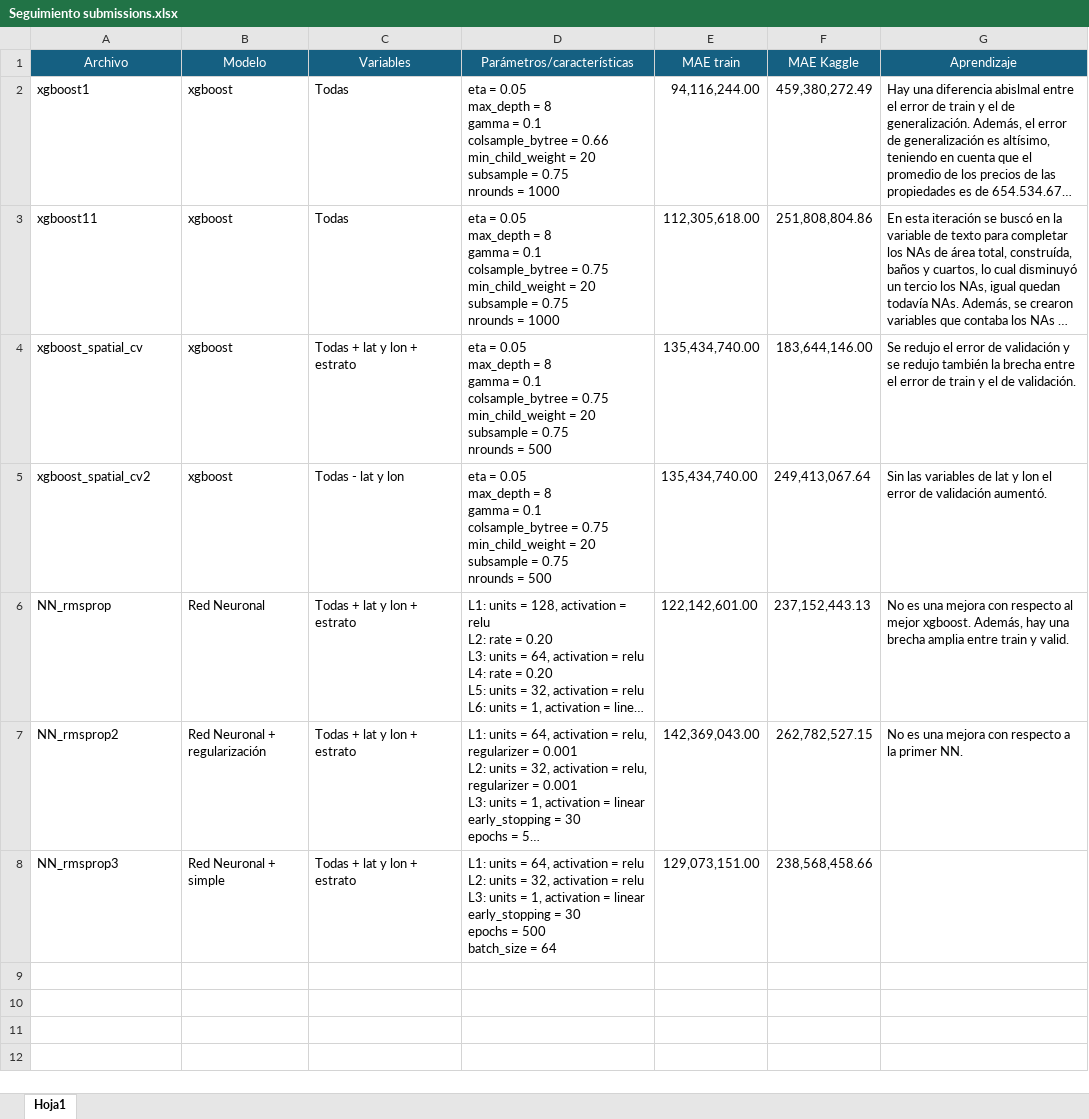
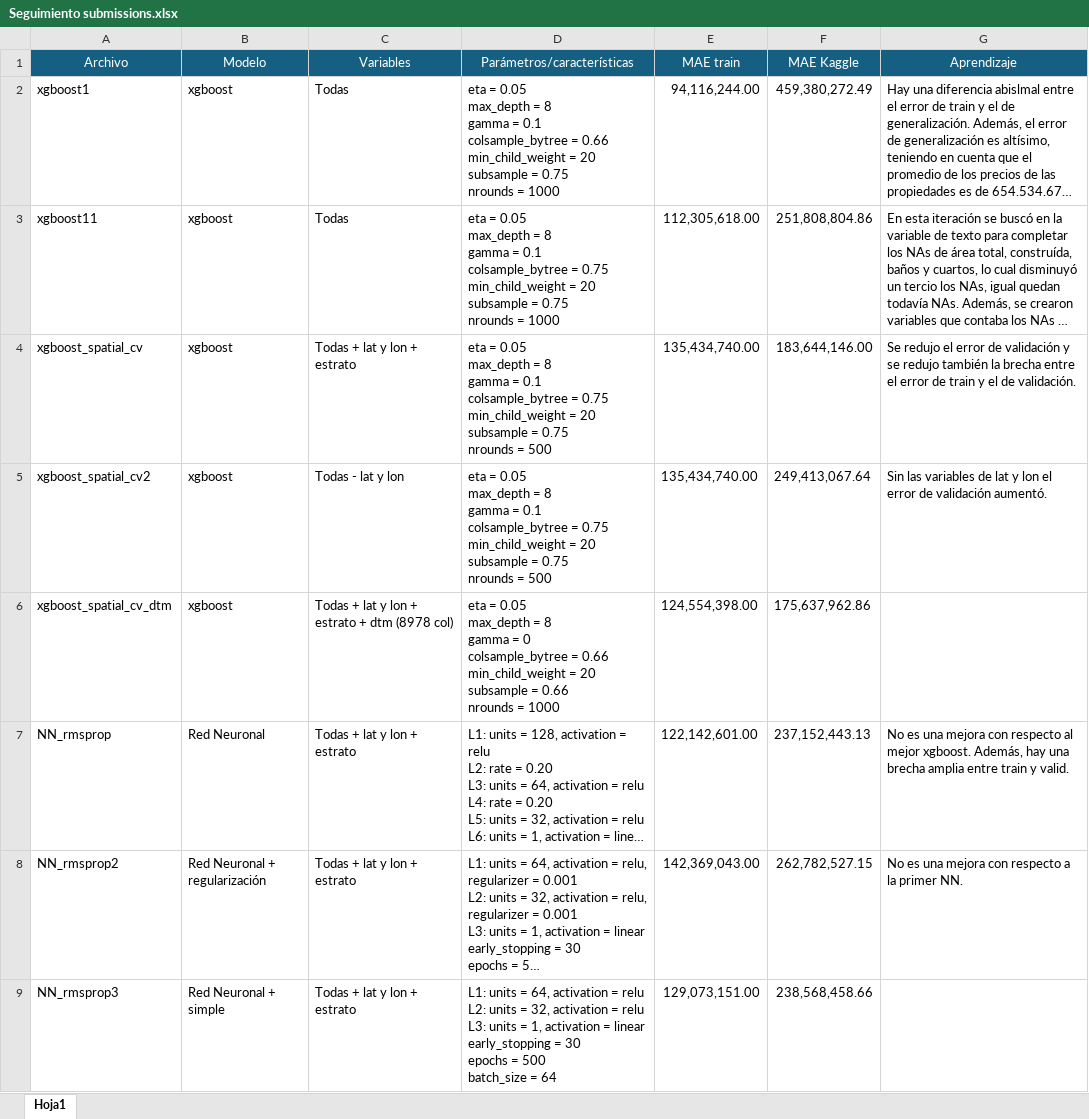
Before and after one commit to Lu2304/Taller-3, an Excel workbook: Seguimiento submissions.xlsx, sheet Hoja1, drawn as a sheet; long unchanged cells end in …; values as stored, in another font and other column widths than the file's, no borders; ↵ is a line break in a cell; the diff names each change by its address in the sheet, - before the commit and + after, or states it on an @@ line.

Commit message:
Agregar un xgboost con DTM

```diff
--- a/Seguimiento submissions.xlsx (sheet Hoja1)
+++ b/Seguimiento submissions.xlsx (sheet Hoja1)
+row 6: xgboost_spatial_cv_dtm | xgboost | Todas + lat y lon + estrato + dtm (8978 col) | eta = 0.05 ↵ max_depth = 8 ↵ gamma = 0 ↵ colsample_bytree = 0.66 ↵ min_child_weight = 20 ↵ subsample = 0.66 ↵ nrounds = 1000 | 124,554,398.00 | 175,637,962.86
```
Also changed, not shown: 3 other files.
